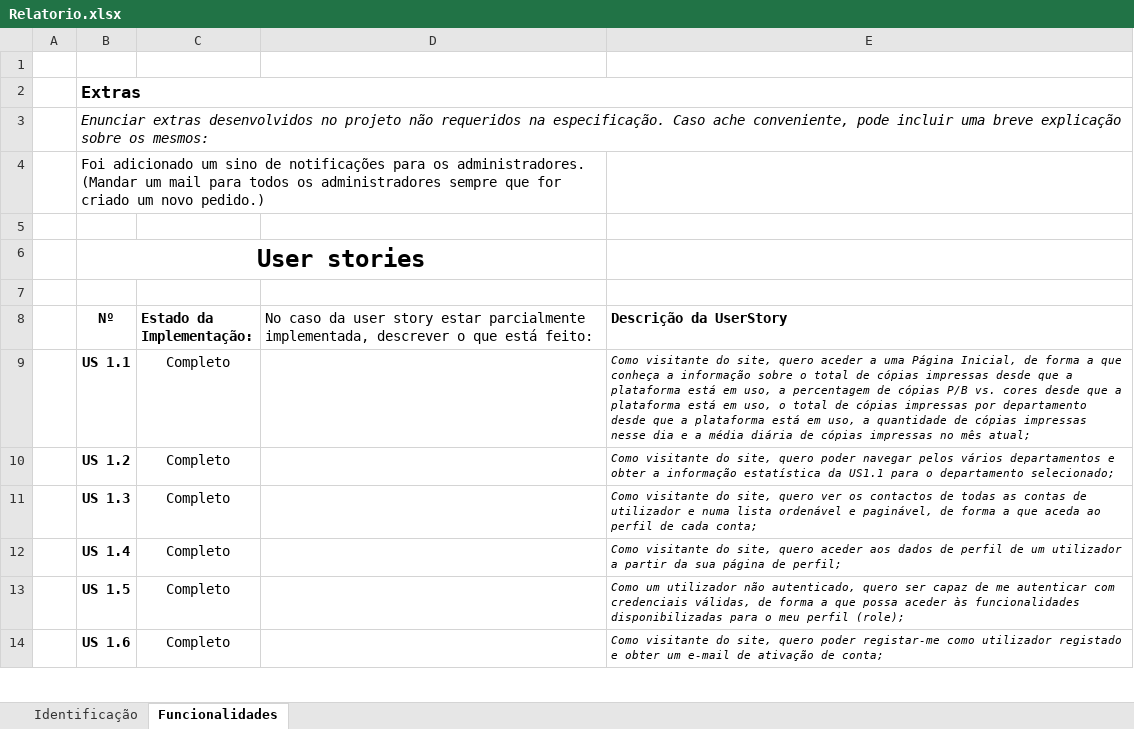
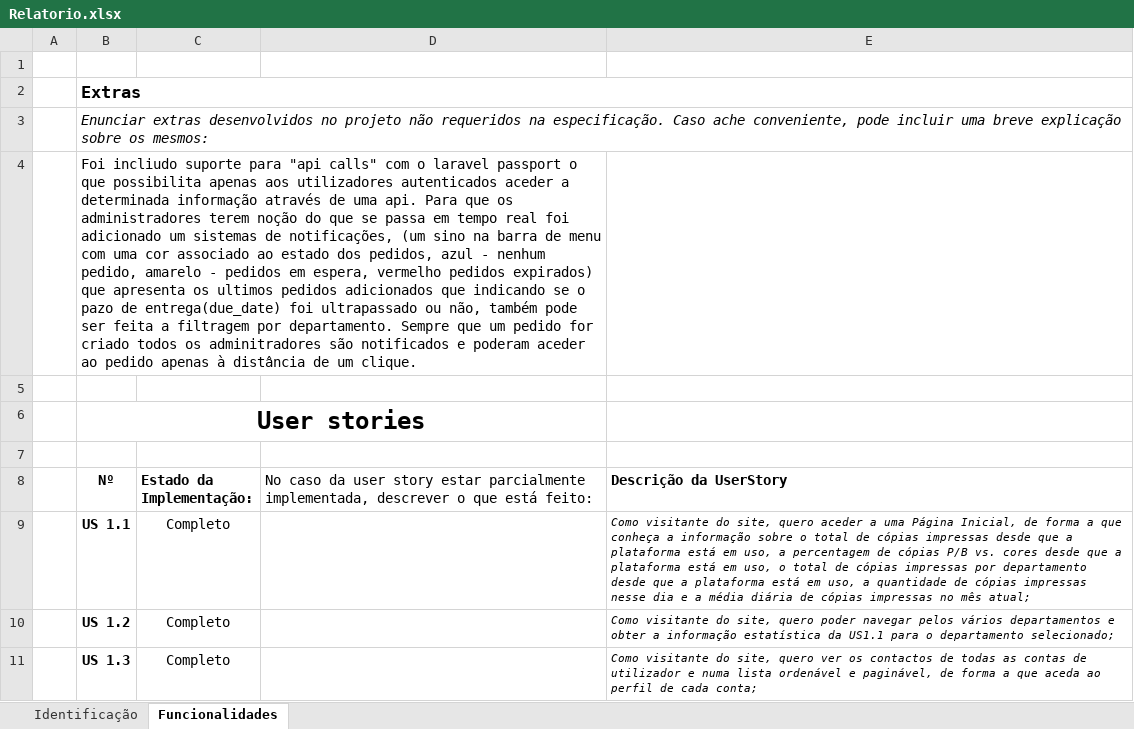
Before and after one commit to namadnuno/ainetproject, an Excel workbook: Relatorio.xlsx, sheet Funcionalidades, drawn as a sheet; only a part is shown; the shorter side is filled out with more unchanged rows; values as stored, in another font and other column widths than the file's, no borders; conditional formats not drawn; the diff names each change by its address in the sheet, - before the commit and + after, or states it on an @@ line.

Commit message:
descrição dos extras - relatorio

```diff
--- a/Relatorio.xlsx (sheet Funcionalidades)
+++ b/Relatorio.xlsx (sheet Funcionalidades)
-B4 (Nº): Foi adicionado um sino de notificações para os administradores. (Mandar um mail para todos os administradores sempre que for criado um novo pedido.)
+B4 (Nº): Foi incliudo suporte para "api calls" com o laravel passport o que possibilita apenas aos utilizadores autenticados aceder a determinada informação através de uma api. Para que os administradores terem noção do que se passa em tempo real foi adicionado um sistemas de notificações, (um sino na barra de menu com uma cor associado ao estado dos pedidos, azul - nenhum pedido, amarelo - pedidos em espera, vermelho pedidos expirados) que apresenta os ultimos pedidos adicionados que indicando se o pazo de entrega(due_date) foi ultrapassado ou não, também pode ser feita a filtragem por departamento. Sempre que um pedido for criado todos os adminitradores são notificados e poderam aceder ao pedido apenas à distância de um clique.
```
Also changed, not shown: 2 other files.
